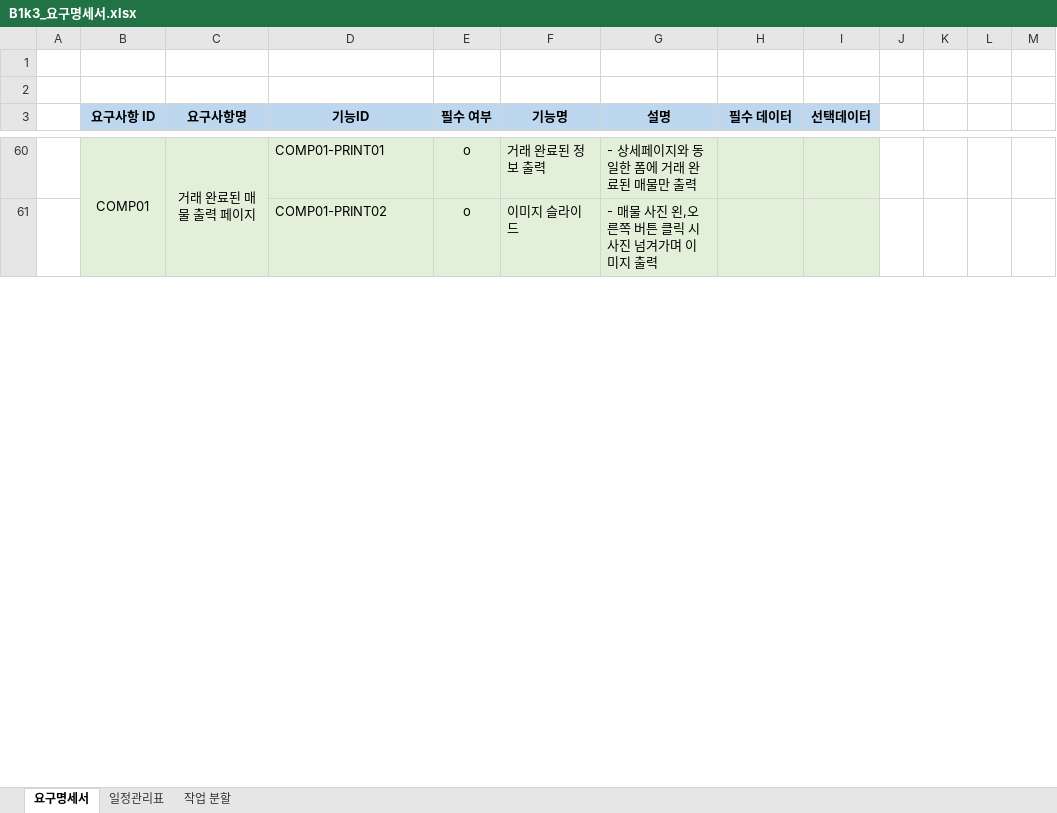
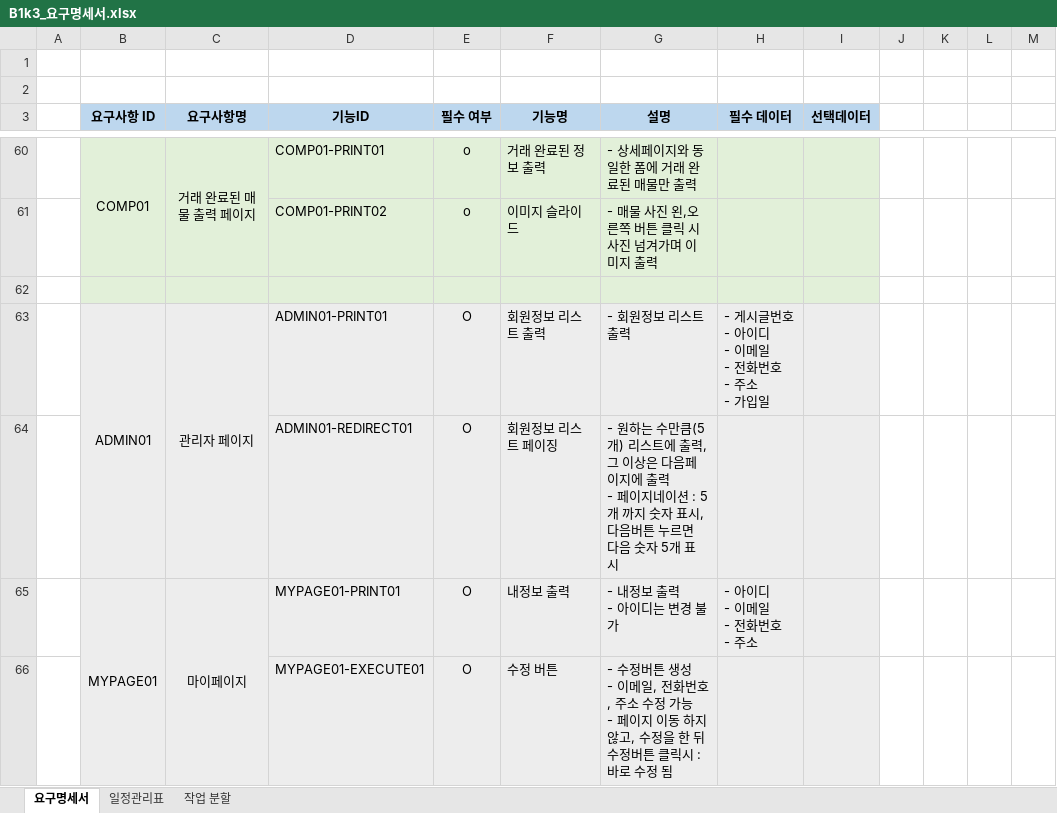
Before and after one commit to faer9876/realestate_project, an Excel workbook: doc/B1k3_요구명세서.xlsx, sheet 요구명세서, drawn as a sheet; only a part is shown, gaps mark what is left out; values as stored, in another font and other column widths than the file's, no borders; ↵ is a line break in a cell; the diff covers the shown part only; the diff names each change by its address in the sheet, - before the commit and + after, or states it on an @@ line.

Commit message:
0607 (요구명세서 수정) 김주영

```diff
--- a/doc/B1k3_요구명세서.xlsx (sheet 요구명세서)
+++ b/doc/B1k3_요구명세서.xlsx (sheet 요구명세서)
+row 62: (empty)
+row 63:  | ADMIN01 | 관리자 페이지 | ADMIN01-PRINT01 | O | 회원정보 리스트 출력 | - 회원정보 리스트 출력 | - 게시글번호 ↵ - 아이디 ↵ - 이메일 ↵ - 전화번호 ↵ - 주소 ↵ - 가입일
+row 64:  |  |  | ADMIN01-REDIRECT01 | O | 회원정보 리스트 페이징 | - 원하는 수만큼(5개) 리스트에 출력, 그 이상은 다음페이지에 출력 ↵ - 페이지네이션 : 5개 까지 숫자 표시, 다음버튼 누르면 다음 숫자 5개 표시
+row 65:  | MYPAGE01 | 마이페이지 | MYPAGE01-PRINT01 | O | 내정보 출력 | - 내정보 출력 ↵ - 아이디는 변경 불가 | - 아이디 ↵ - 이메일 ↵ - 전화번호 ↵ - 주소
+row 66:  |  |  | MYPAGE01-EXECUTE01 | O | 수정 버튼 | - 수정버튼 생성 ↵ - 이메일, 전화번호, 주소 수정 가능 ↵ - 페이지 이동 하지 않고, 수정을 한 뒤 수정버튼 클릭시 : 바로 수정 됨
```
Also changed, not shown: 4 added rows, 6 edited cells and merged cells elsewhere in this sheet.
